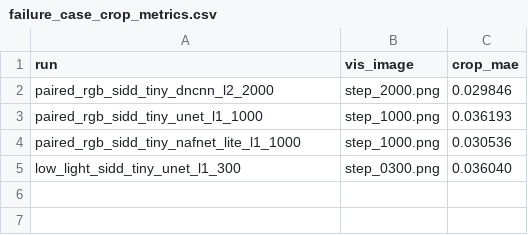
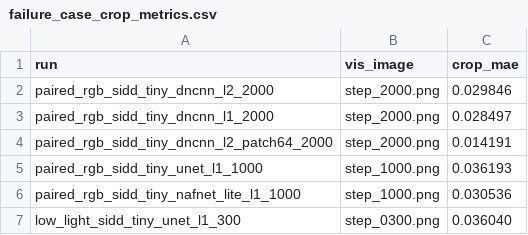
Before and after one commit to oneer/route, a CSV file: ai_isp_stage2/reports/figures/week8_failure_case_crops/failure_case_crop_metrics.csv, drawn as a sheet.

Commit message:
upgrade stage2 ai isp roadmap

```diff
--- a/ai_isp_stage2/reports/figures/week8_failure_case_crops/failure_case_crop_metrics.csv
+++ b/ai_isp_stage2/reports/figures/week8_failure_case_crops/failure_case_crop_metrics.csv
@@ -2,2 +2,4 @@ run,vis_image,crop_mae
 paired_rgb_sidd_tiny_dncnn_l2_2000,step_2000.png,0.029846
+paired_rgb_sidd_tiny_dncnn_l1_2000,step_2000.png,0.028497
+paired_rgb_sidd_tiny_dncnn_l2_patch64_2000,step_2000.png,0.014191
 paired_rgb_sidd_tiny_unet_l1_1000,step_1000.png,0.036193
```
Also changed, not shown: 41 other files.
